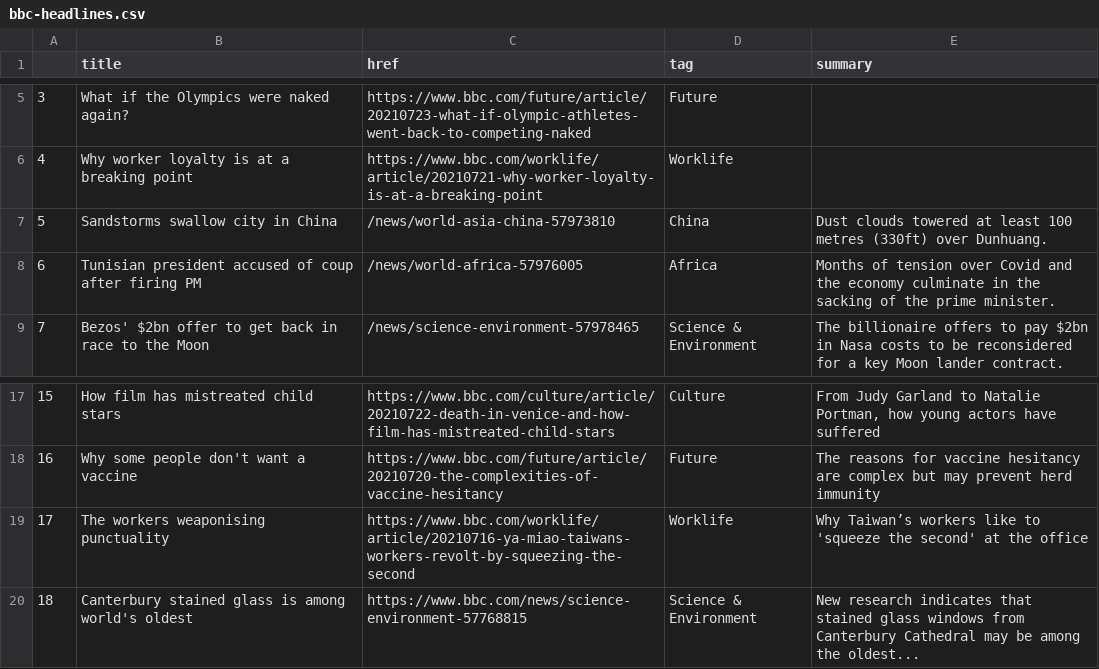
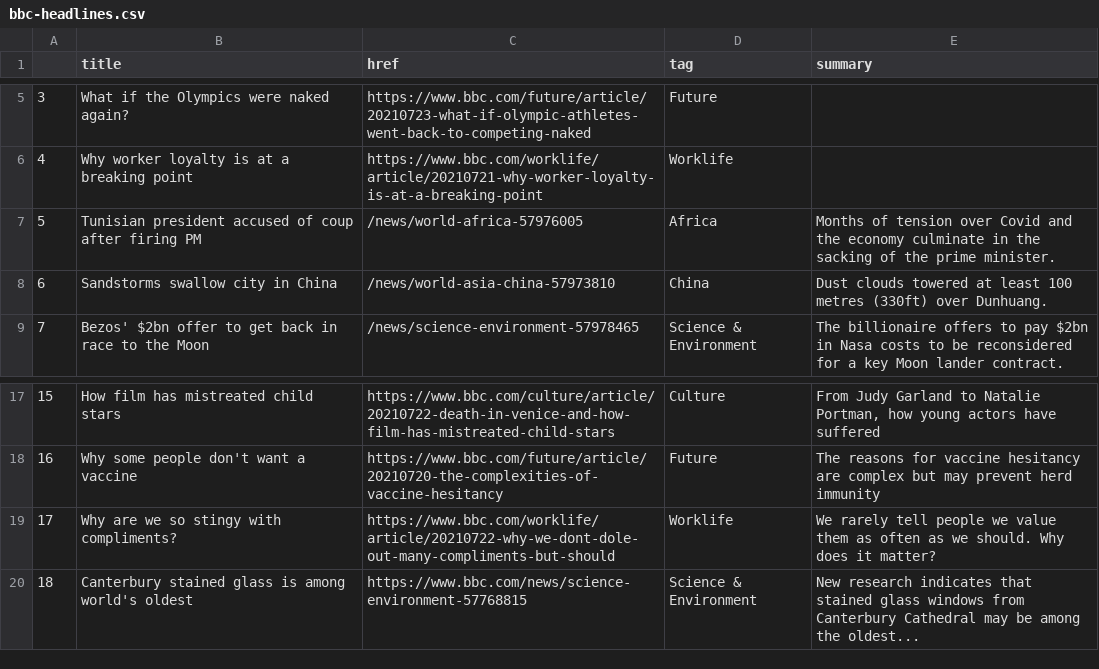
Before and after one commit to FraukeReyer/automatic-scraper, a CSV file: bbc-headlines.csv, drawn as a sheet; only a part is shown, gaps mark what is left out; addresses are those after the commit; the diff names each change by its address in the sheet, - before the commit and + after, or states it on an @@ line.

```diff
--- a/bbc-headlines.csv
+++ b/bbc-headlines.csv
@@ row 8 moved to row 7: 5 @@
@@ column A renumbered in row 8 @@
-B19 (title): The workers weaponising punctuality
+B19 (title): Why are we so stingy with compliments?
-C19 (href): https://www.bbc.com/worklife/article/20210716-ya-miao-taiwans-workers-revolt-by-squeezing-the-second
+C19 (href): https://www.bbc.com/worklife/article/20210722-why-we-dont-dole-out-many-compliments-but-should
-E19 (summary): Why Taiwan’s workers like to 'squeeze the second' at the office
+E19 (summary): We rarely tell people we value them as often as we should. Why does it matter?
```
